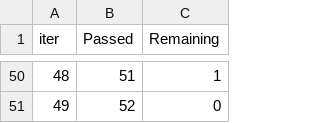
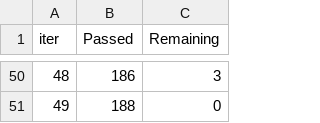
Before and after one commit to santicar1809/interconect, a TSV file: catboost_info/time_left.tsv, drawn as a sheet; only a part is shown, gaps mark what is left out; the diff covers the shown part only.

```diff
--- a/catboost_info/time_left.tsv
+++ b/catboost_info/time_left.tsv
@@ -50,2 +50,2 @@ iter	Passed	Remaining
-48	51	1
-49	52	0
+48	186	3
+49	188	0
```
Also changed, not shown: 96 edited cells elsewhere in this file, files/modeling_output/model_report.csv, 18 other files.
